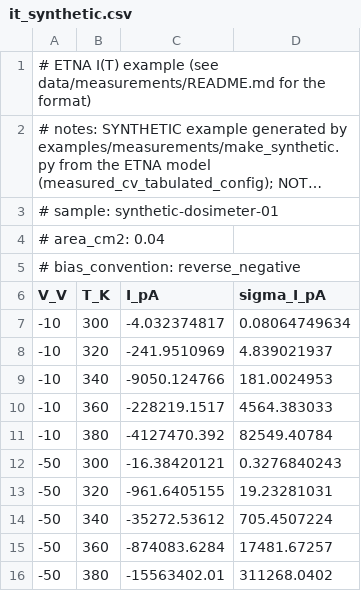
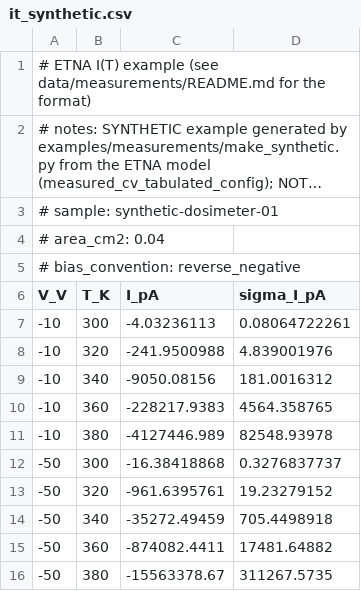
Before and after one commit to ngcex/sic-tcad-detector, a CSV file: examples/measurements/data/it_synthetic.csv, drawn as a sheet; long unchanged cells end in ….

```diff
--- a/examples/measurements/data/it_synthetic.csv
+++ b/examples/measurements/data/it_synthetic.csv
@@ -6,11 +6,11 @@
 V_V,T_K,I_pA,sigma_I_pA
--10,300,-4.032374817,0.08064749634
--10,320,-241.9510969,4.839021937
--10,340,-9050.124766,181.0024953
--10,360,-228219.1517,4564.383033
--10,380,-4127470.392,82549.40784
--50,300,-16.38420121,0.3276840243
--50,320,-961.6405155,19.23281031
--50,340,-35272.53612,705.4507224
--50,360,-874083.6284,17481.67257
--50,380,-15563402.01,311268.0402
+-10,300,-4.03236113,0.08064722261
+-10,320,-241.9500988,4.839001976
+-10,340,-9050.08156,181.0016312
+-10,360,-228217.9383,4564.358765
+-10,380,-4127446.989,82548.93978
+-50,300,-16.38418868,0.3276837737
+-50,320,-961.6395761,19.23279152
+-50,340,-35272.49459,705.4498918
+-50,360,-874082.4411,17481.64882
+-50,380,-15563378.67,311267.5735
```
Also changed, not shown: 42 other files.
